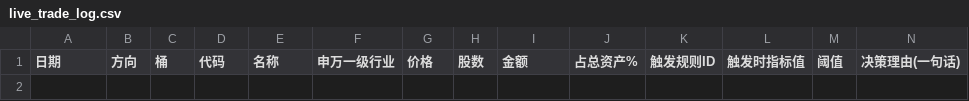
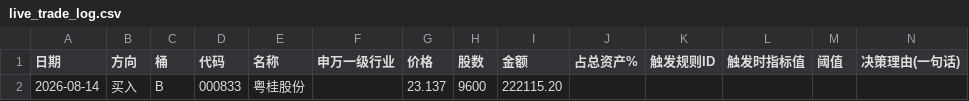
Before and after one commit to hitwhoyxw/stock_buy_notify, a CSV file: data/live_trade_log.csv, drawn as a sheet; only a part is shown; rows hold the shown columns only; the diff names each change by its address in the sheet, - before the commit and + after, or states it on an @@ line.

```diff
--- a/data/live_trade_log.csv
+++ b/data/live_trade_log.csv
+row 2: 2026-08-14 | 买入 | B | 000833 | 粤桂股份 |  | 23.137 | 9600 | 222115.20
```
Also changed, not shown: 8 other files.
